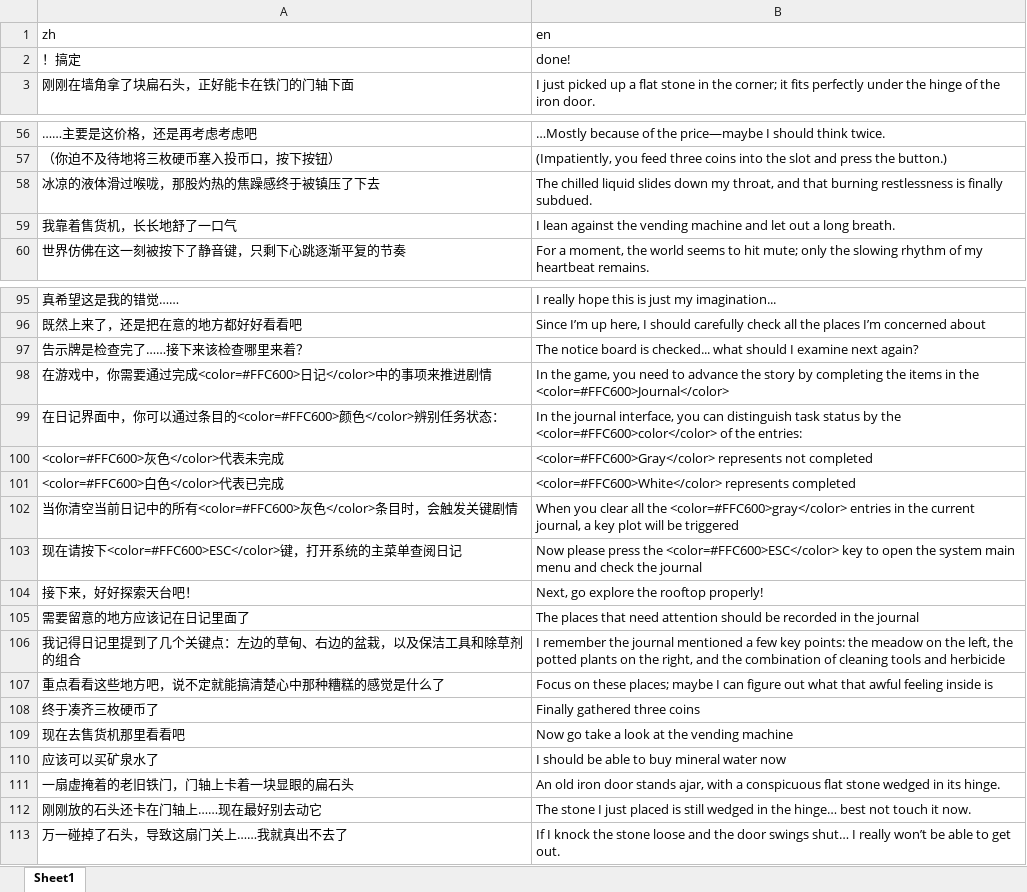
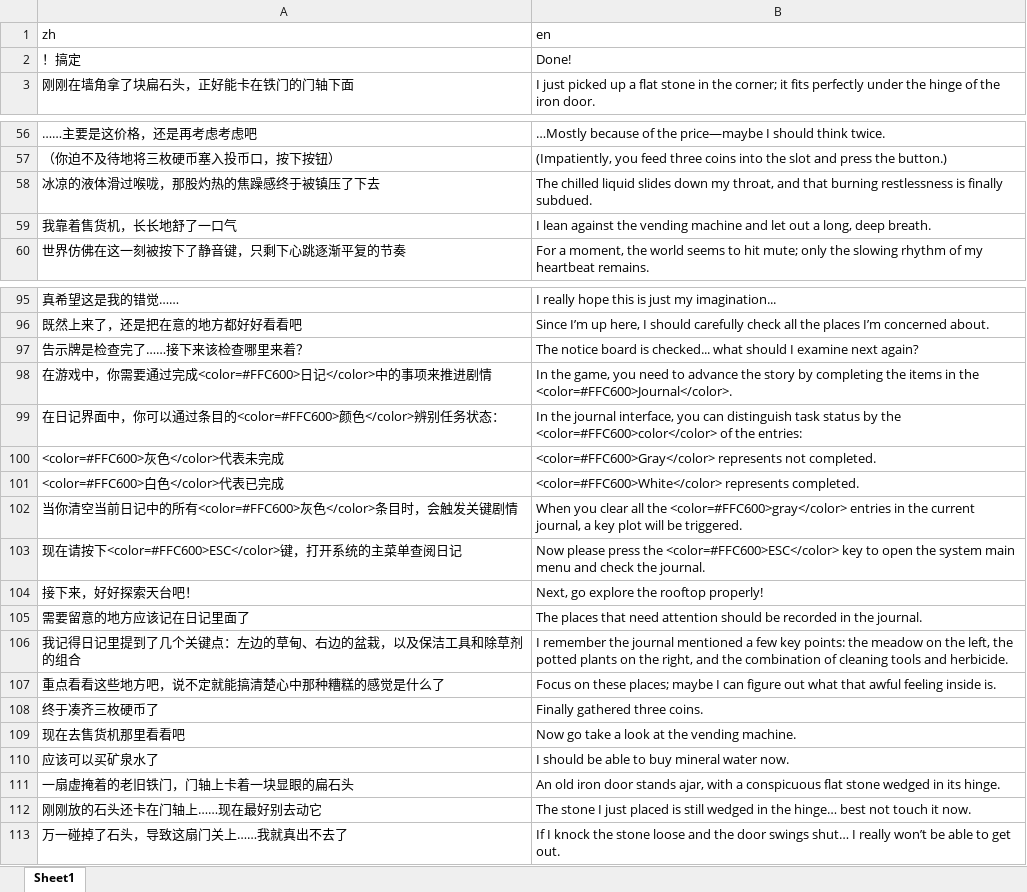
Before and after one commit to 0FFMIND/FYP, an Excel workbook: Assets/StreamingAssets/Localization/1-Scene-Main/strings.xlsx, sheet Sheet1, drawn as a sheet; only a part is shown, gaps mark what is left out; values as stored, in another font and other column widths than the file's, no borders; the diff covers the shown part only; the diff names each change by its address in the sheet, - before the commit and + after, or states it on an @@ line.

```diff
--- a/Assets/StreamingAssets/Localization/1-Scene-Main/strings.xlsx (sheet Sheet1)
+++ b/Assets/StreamingAssets/Localization/1-Scene-Main/strings.xlsx (sheet Sheet1)
-B2 (en): done!
+B2 (en): Done!
-B59 (en): …out a long breath.
+B59 (en): …out a long, deep breath.
-B96 (en): …I’m concerned about
+B96 (en): …I’m concerned about.
-B98 (en): …in the <color=#FFC600>Journal</color>
+B98 (en): …in the <color=#FFC600>Journal</color>.
-B100 (en): …represents not completed
+B100 (en): …represents not completed.
-B101 (en): <color=#FFC600>White</color> represents completed
+B101 (en): <color=#FFC600>White</color> represents completed.
-B102 (en): …will be triggered
+B102 (en): …will be triggered.
-B103 (en): …check the journal
+B103 (en): …check the journal.
-B105 (en): …in the journal
+B105 (en): …in the journal.
-B106 (en): …tools and herbicide
+B106 (en): …tools and herbicide.
-B107 (en): …feeling inside is
+B107 (en): …feeling inside is.
-B108 (en): Finally gathered three coins
+B108 (en): Finally gathered three coins.
-B109 (en): Now go take a look at the vending machine
+B109 (en): Now go take a look at the vending machine.
-B110 (en): I should be able to buy mineral water now
+B110 (en): I should be able to buy mineral water now.
```
Also changed, not shown: 92 added rows, 1 removed row and 19 edited cells elsewhere in this sheet, Assets/StreamingAssets/Localization/strings.xlsx, 43 other files.
